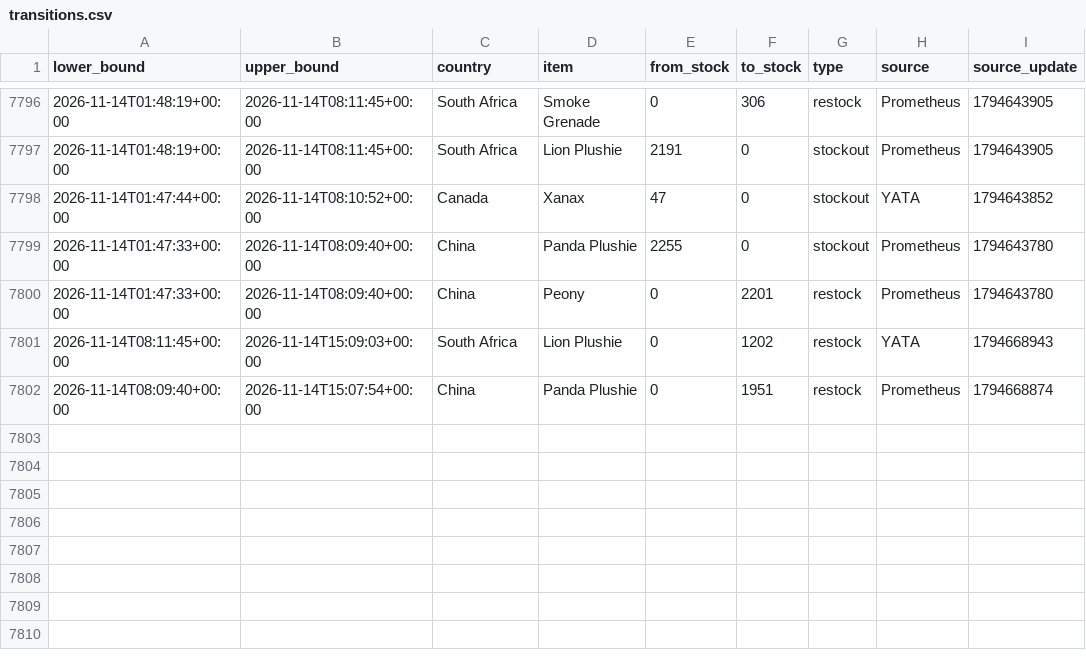
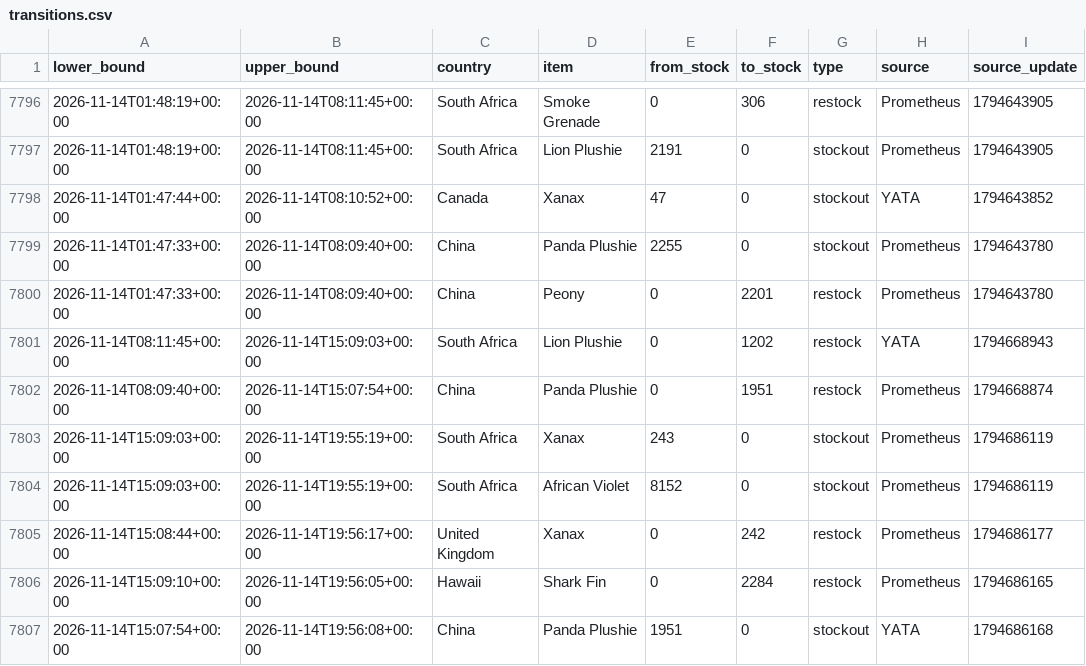
Before and after one commit to hansrsrian/Hans-data-collector, a CSV file: data/transitions.csv, drawn as a sheet; only a part is shown, gaps mark what is left out; the diff names each change by its address in the sheet, - before the commit and + after, or states it on an @@ line.

Commit message:
Data measurement

```diff
--- a/data/transitions.csv
+++ b/data/transitions.csv
+row 7803: 2026-11-14T15:09:03+00:00 | 2026-11-14T19:55:19+00:00 | South Africa | Xanax | 243 | 0 | stockout | Prometheus | 1794686119
+row 7804: 2026-11-14T15:09:03+00:00 | 2026-11-14T19:55:19+00:00 | South Africa | African Violet | 8152 | 0 | stockout | Prometheus | 1794686119
+row 7805: 2026-11-14T15:08:44+00:00 | 2026-11-14T19:56:17+00:00 | United Kingdom | Xanax | 0 | 242 | restock | Prometheus | 1794686177
+row 7806: 2026-11-14T15:09:10+00:00 | 2026-11-14T19:56:05+00:00 | Hawaii | Shark Fin | 0 | 2284 | restock | Prometheus | 1794686165
+row 7807: 2026-11-14T15:07:54+00:00 | 2026-11-14T19:56:08+00:00 | China | Panda Plushie | 1951 | 0 | stockout | YATA | 1794686168
```
Also changed, not shown: data/source_health.csv, 4 other files.
